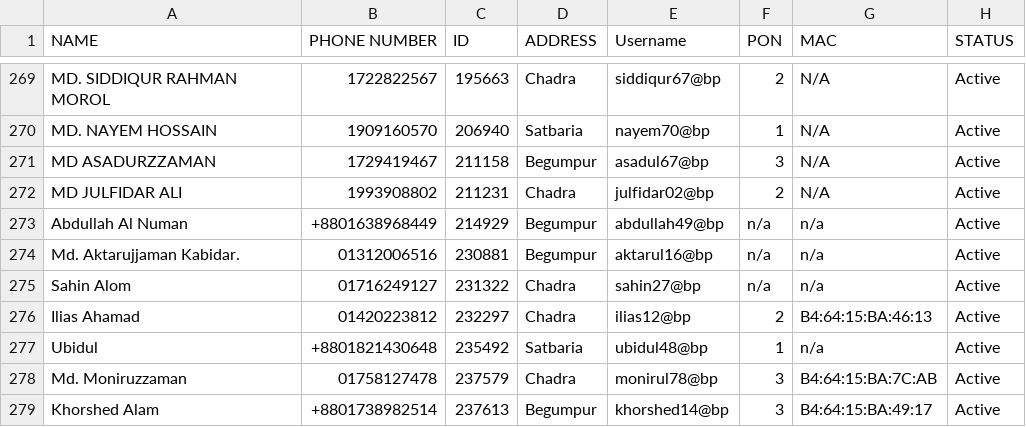
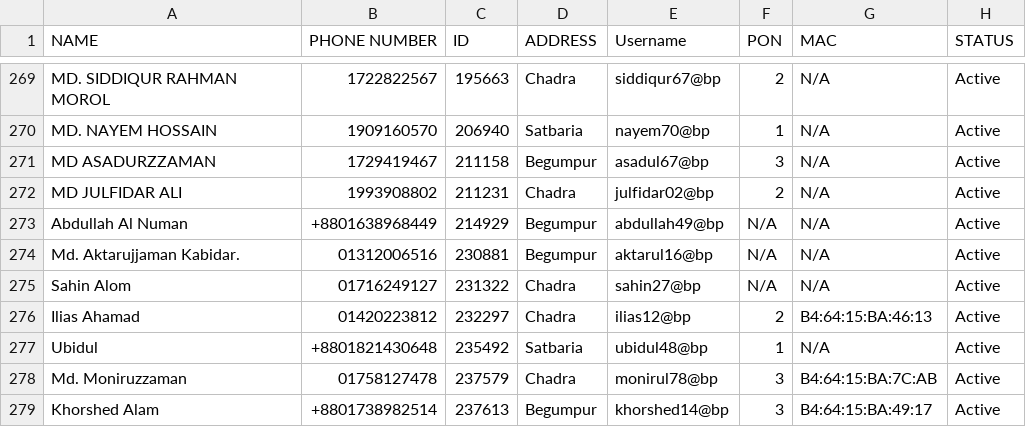
Before and after one commit to masud673/masud, a CSV file: data.csv, drawn as a sheet; only a part is shown, gaps mark what is left out.

Commit message:
Update data.csv

```diff
--- a/data.csv
+++ b/data.csv
@@ -272,7 +272,7 @@ MD ASADURZZAMAN,1729419467,211158,Begumpur,asadul67@bp,3,N/A,Active
 MD JULFIDAR ALI,1993908802,211231,Chadra,julfidar02@bp,2,N/A,Active
-Abdullah Al Numan,+8801638968449,214929,Begumpur,abdullah49@bp,n/a,n/a,Active
-Md. Aktarujjaman Kabidar.,01312006516,230881,Begumpur,aktarul16@bp,n/a,n/a,Active
-Sahin Alom,01716249127,231322,Chadra,sahin27@bp,n/a,n/a,Active
+Abdullah Al Numan,+8801638968449,214929,Begumpur,abdullah49@bp,N/A,N/A,Active
+Md. Aktarujjaman Kabidar.,01312006516,230881,Begumpur,aktarul16@bp,N/A,N/A,Active
+Sahin Alom,01716249127,231322,Chadra,sahin27@bp,N/A,N/A,Active
 Ilias Ahamad,01420223812,232297,Chadra,ilias12@bp,2,B4:64:15:BA:46:13,Active
-Ubidul,+8801821430648,235492,Satbaria,ubidul48@bp,1,n/a,Active
+Ubidul,+8801821430648,235492,Satbaria,ubidul48@bp,1,N/A,Active
 Md. Moniruzzaman,01758127478,237579,Chadra,monirul78@bp,3,B4:64:15:BA:7C:AB,Active
```
